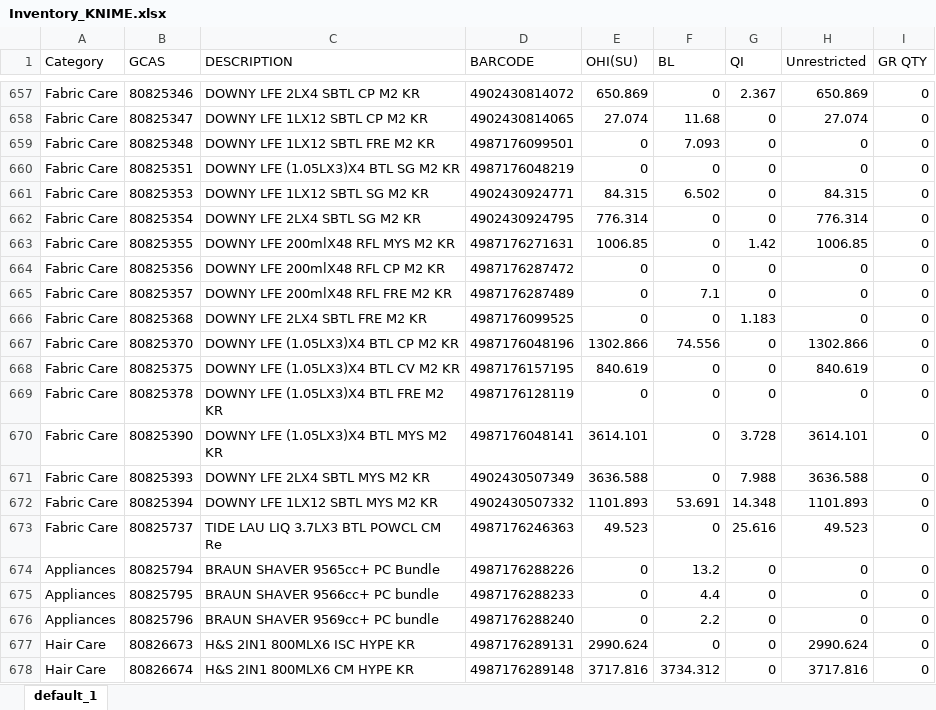
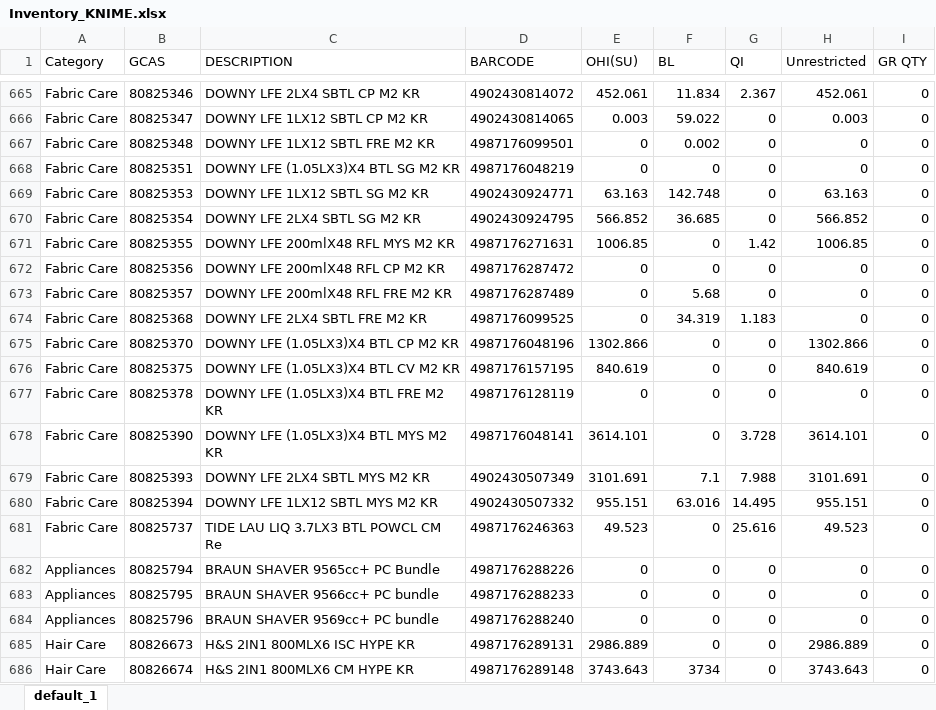
Before and after one commit to swanlee0729/pg.eagles.data, an Excel workbook: Inventory_KNIME.xlsx, sheet default_1, drawn as a sheet; only a part is shown, gaps mark what is left out; values as stored, in another font and other column widths than the file's, no borders; addresses are those after the commit; the diff covers the shown part only; the diff names each change by its address in the sheet, - before the commit and + after, or states it on an @@ line.

```diff
--- a/Inventory_KNIME.xlsx (sheet default_1)
+++ b/Inventory_KNIME.xlsx (sheet default_1)
-E665 (OHI(SU)): 650.869
+E665 (OHI(SU)): 452.061
-F665 (BL): 0
+F665 (BL): 11.834
-H665 (Unrestricted): 650.869
+H665 (Unrestricted): 452.061
-E666 (OHI(SU)): 27.074
+E666 (OHI(SU)): 0.003
-F666 (BL): 11.68
+F666 (BL): 59.022
-H666 (Unrestricted): 27.074
+H666 (Unrestricted): 0.003
-F667 (BL): 7.093
+F667 (BL): 0.002
-E669 (OHI(SU)): 84.315
+E669 (OHI(SU)): 63.163
-F669 (BL): 6.502
+F669 (BL): 142.748
-H669 (Unrestricted): 84.315
+H669 (Unrestricted): 63.163
-E670 (OHI(SU)): 776.314
+E670 (OHI(SU)): 566.852
-F670 (BL): 0
+F670 (BL): 36.685
-H670 (Unrestricted): 776.314
+H670 (Unrestricted): 566.852
-F673 (BL): 7.1
+F673 (BL): 5.68
-F674 (BL): 0
+F674 (BL): 34.319
-F675 (BL): 74.556
+F675 (BL): 0
-E679 (OHI(SU)): 3636.588
+E679 (OHI(SU)): 3101.691
-F679 (BL): 0
+F679 (BL): 7.1
-H679 (Unrestricted): 3636.588
+H679 (Unrestricted): 3101.691
-E680 (OHI(SU)): 1101.893
+E680 (OHI(SU)): 955.151
-F680 (BL): 53.691
+F680 (BL): 63.016
-G680 (QI): 14.348
+G680 (QI): 14.495
-H680 (Unrestricted): 1101.893
+H680 (Unrestricted): 955.151
-F682 (BL): 13.2
+F682 (BL): 0
-F683 (BL): 4.4
+F683 (BL): 0
-F684 (BL): 2.2
+F684 (BL): 0
-E685 (OHI(SU)): 2990.624
+E685 (OHI(SU)): 2986.889
-H685 (Unrestricted): 2990.624
+H685 (Unrestricted): 2986.889
-E686 (OHI(SU)): 3717.816
+E686 (OHI(SU)): 3743.643
-F686 (BL): 3734.312
+F686 (BL): 3734
-H686 (Unrestricted): 3717.816
+H686 (Unrestricted): 3743.643
```
Also changed, not shown: 16 added rows, 4 removed rows and 1471 edited cells elsewhere in this sheet, IOPT_KNIME.xlsx, MDT.xlsx, 6 other files.
